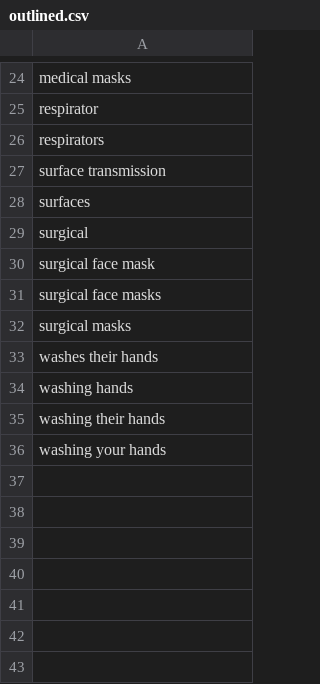
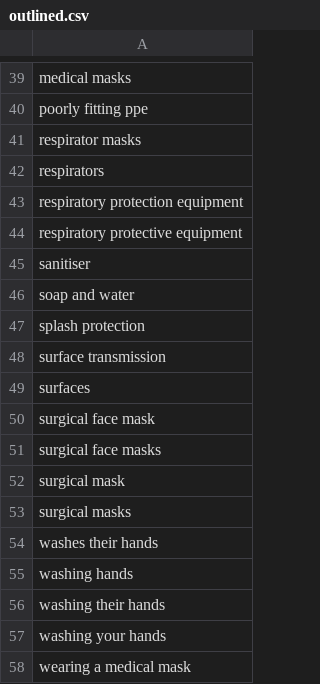
Before and after one commit to c19witness/uk-covid19-inquiry, a CSV file: outlined.csv, drawn as a sheet; only a part is shown, gaps mark what is left out; removed rows and columns are numbered as before the commit, all else as after; the diff covers the shown part only; the diff names each change by its address in the sheet, - before the commit and + after, or states it on an @@ line.

```diff
--- a/outlined.csv
+++ b/outlined.csv
-A40: respirator
+A40: poorly fitting ppe
+row 41: respirator masks
+row 43: respiratory protection equipment
+row 44: respiratory protective equipment
+row 45: sanitiser
+row 46: soap and water
+row 47: splash protection
-row 29: surgical
+row 52: surgical mask
+row 58: wearing a medical mask
```
Also changed, not shown: 15 added rows elsewhere in this file, 37 other files.
